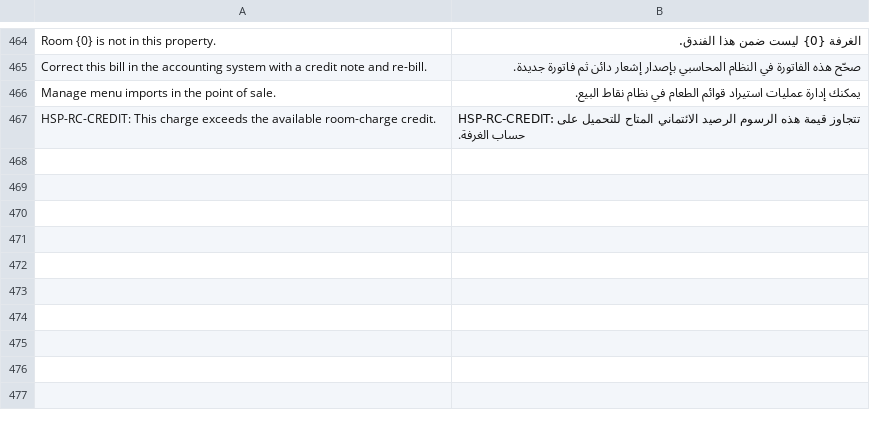
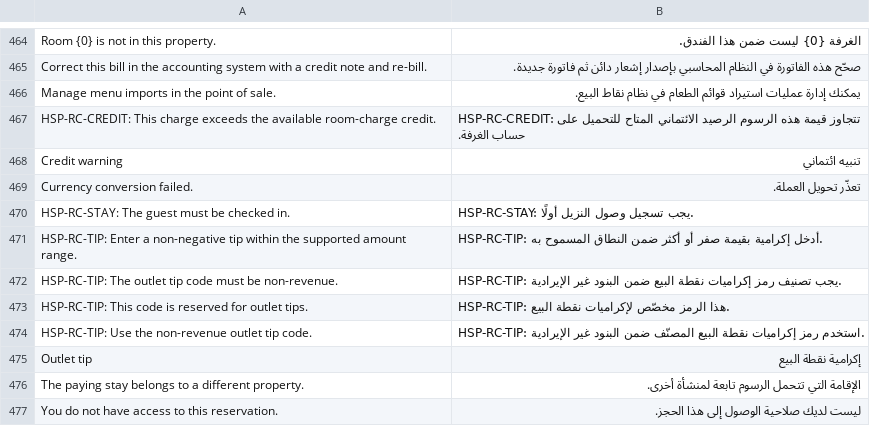
Before and after one commit to pmwanje2/kamra, a CSV file: kamra/translations/ar.csv, drawn as a sheet; only a part is shown, gaps mark what is left out; the diff names each change by its address in the sheet, - before the commit and + after, or states it on an @@ line.

Commit message:
Reserve routed room nights per payer and match POS eligibility to tipped postings

```diff
--- a/kamra/translations/ar.csv
+++ b/kamra/translations/ar.csv
+row 468: Credit warning | تنبيه ائتماني
+row 469: Currency conversion failed. | تعذّر تحويل العملة.
+row 470: HSP-RC-STAY: The guest must be checked in. | HSP-RC-STAY: يجب تسجيل وصول النزيل أولًا.
+row 471: HSP-RC-TIP: Enter a non-negative tip within the supported amount range. | HSP-RC-TIP: أدخل إكرامية بقيمة صفر أو أكثر ضمن النطاق المسموح به.
+row 472: HSP-RC-TIP: The outlet tip code must be non-revenue. | HSP-RC-TIP: يجب تصنيف رمز إكراميات نقطة البيع ضمن البنود غير الإيرادية.
+row 473: HSP-RC-TIP: This code is reserved for outlet tips. | HSP-RC-TIP: هذا الرمز مخصّص لإكراميات نقطة البيع.
+row 474: HSP-RC-TIP: Use the non-revenue outlet tip code. | HSP-RC-TIP: استخدم رمز إكراميات نقطة البيع المصنّف ضمن البنود غير الإيرادية.
+row 475: Outlet tip | إكرامية نقطة البيع
+row 476: The paying stay belongs to a different property. | الإقامة التي تتحمل الرسوم تابعة لمنشأة أخرى.
+row 477: You do not have access to this reservation. | ليست لديك صلاحية الوصول إلى هذا الحجز.
```
Also changed, not shown: kamra/translations/es.csv, 5 other files.
